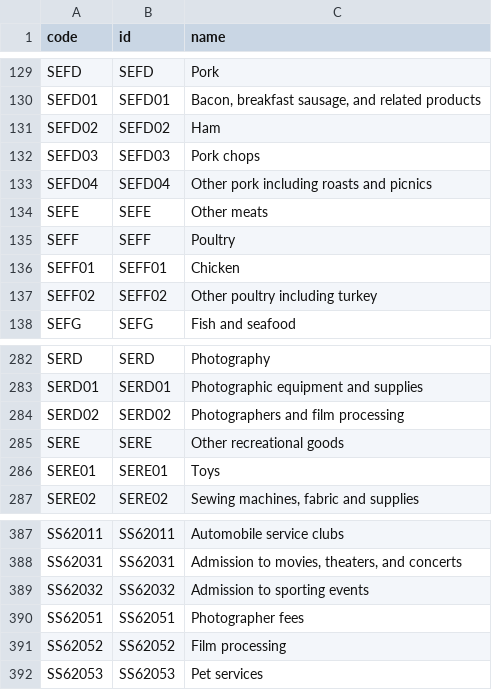
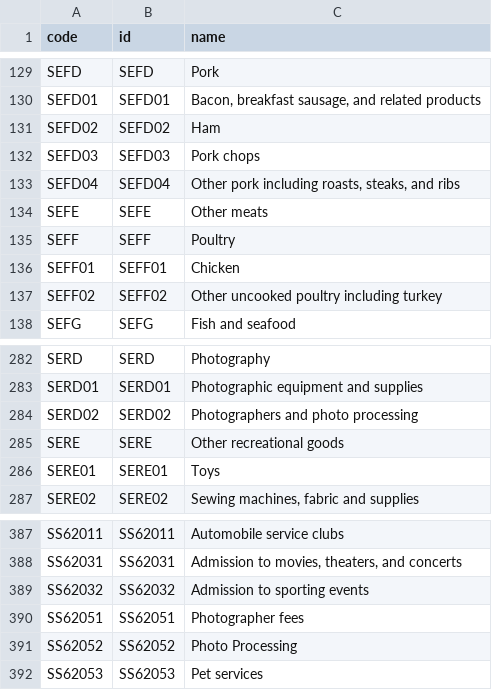
Before and after one commit to Sibizwan5/cpi, a CSV file: docs/items.csv, drawn as a sheet; only a part is shown, gaps mark what is left out.

```diff
--- a/docs/items.csv
+++ b/docs/items.csv
@@ -132,3 +132,3 @@ SEFD02,SEFD02,Ham
 SEFD03,SEFD03,Pork chops
-SEFD04,SEFD04,Other pork including roasts and picnics
+SEFD04,SEFD04,"Other pork including roasts, steaks, and ribs"
 SEFE,SEFE,Other meats
@@ -136,3 +136,3 @@ SEFF,SEFF,Poultry
 SEFF01,SEFF01,Chicken
-SEFF02,SEFF02,Other poultry including turkey
+SEFF02,SEFF02,Other uncooked poultry including turkey
 SEFG,SEFG,Fish and seafood
@@ -283,3 +283,3 @@ SERD,SERD,Photography
 SERD01,SERD01,Photographic equipment and supplies
-SERD02,SERD02,Photographers and film processing
+SERD02,SERD02,Photographers and photo processing
 SERE,SERE,Other recreational goods
@@ -390,3 +390,3 @@ SS62032,SS62032,Admission to sporting events
 SS62051,SS62051,Photographer fees
-SS62052,SS62052,Film processing
+SS62052,SS62052,Photo Processing
 SS62053,SS62053,Pet services
```
Also changed, not shown: docs/periods.csv, 2 other files.
